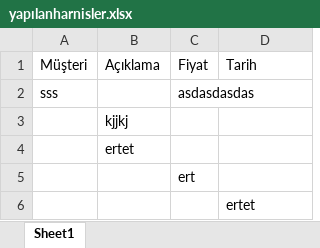
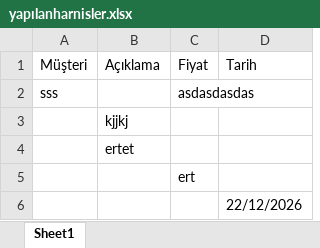
Before and after one commit to hdeliaslan27-create/excell, an Excel workbook: yapılanharnisler.xlsx, sheet Sheet1, drawn as a sheet; values as stored, in another font and other column widths than the file's, no borders; the diff names each change by its address in the sheet, - before the commit and + after, or states it on an @@ line.

```diff
--- a/yapılanharnisler.xlsx (sheet Sheet1)
+++ b/yapılanharnisler.xlsx (sheet Sheet1)
-D6 (Tarih): ertet
+D6 (Tarih): 22/12/2026
```
